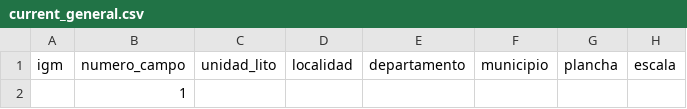
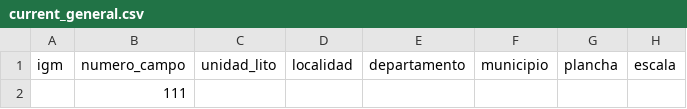
Before and after one commit to joaramirezra/gestion_micro, a CSV file: archivos/current_general.csv, drawn as a sheet; only a part is shown; the diff names each change by its address in the sheet, - before the commit and + after, or states it on an @@ line.

```diff
--- a/archivos/current_general.csv
+++ b/archivos/current_general.csv
-B2 (numero_campo): 1
+B2 (numero_campo): 111
```
Also changed, not shown: 6 other files.
